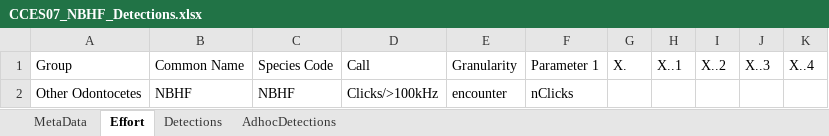
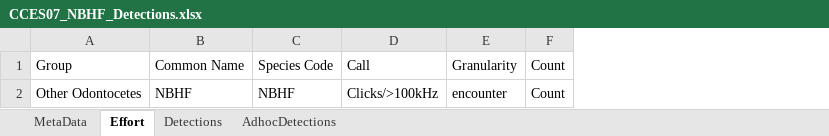
Before and after one commit to asimonis/TethysSAEL, an Excel workbook: Detection Worksheets/CCES07_NBHF_Detections.xlsx, sheet Effort, drawn as a sheet; values as stored, in another font and other column widths than the file's, no borders; removed rows and columns are numbered as before the commit, all else as after; the diff names each change by its address in the sheet, - before the commit and + after, or states it on an @@ line.

Commit message:
Adjust 'Count' parameter in NBHF detections
The number of clicks 'Count' was not being saved properly in the detection metadata. I adjusted the source map as well as the code to generate the detection worksheets for NBHF data.

```diff
--- a/Detection Worksheets/CCES07_NBHF_Detections.xlsx (sheet Effort)
+++ b/Detection Worksheets/CCES07_NBHF_Detections.xlsx (sheet Effort)
-column F, rows 1-2: Parameter 1 | nClicks
-column G, row 1: X.
-column H, row 1: X..1
-column I, row 1: X..2
-column J, row 1: X..3
-column K, row 1: X..4
+column F, rows 1-2: Count | Count
```
Also changed, not shown: sheet AdhocDetections, sheet Detections, Detection Worksheets/CCES010_NBHF_Detections.xlsx, Detection Worksheets/CCES012_NBHF_Detections.xlsx, 13 other files.
